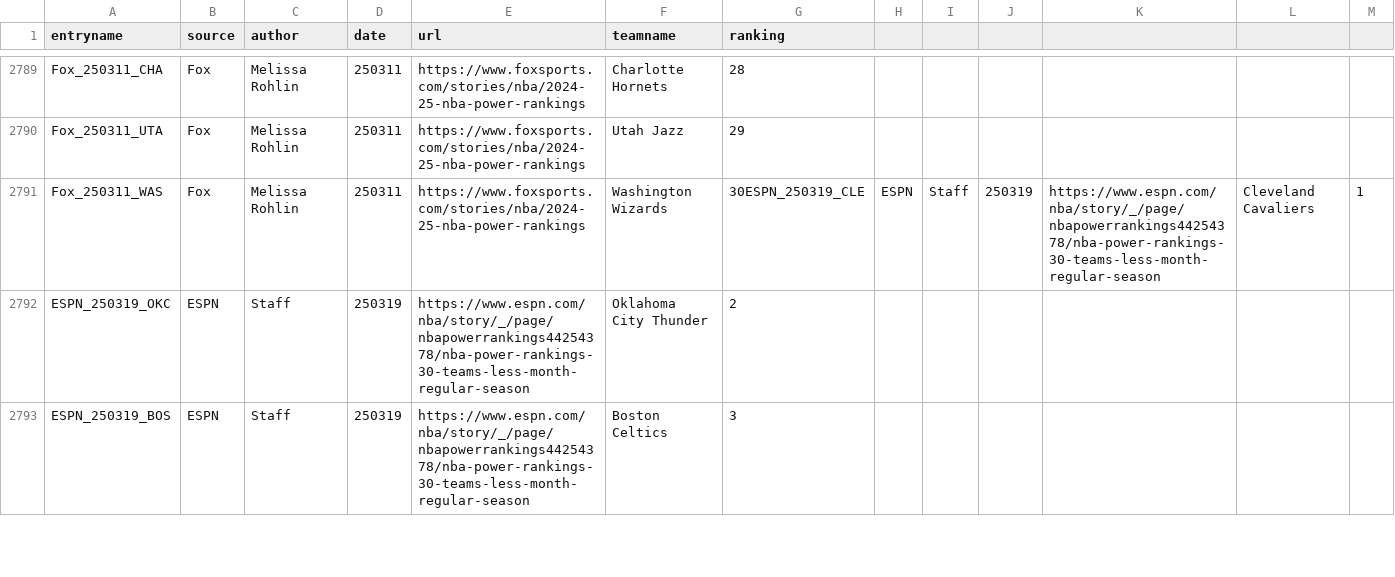
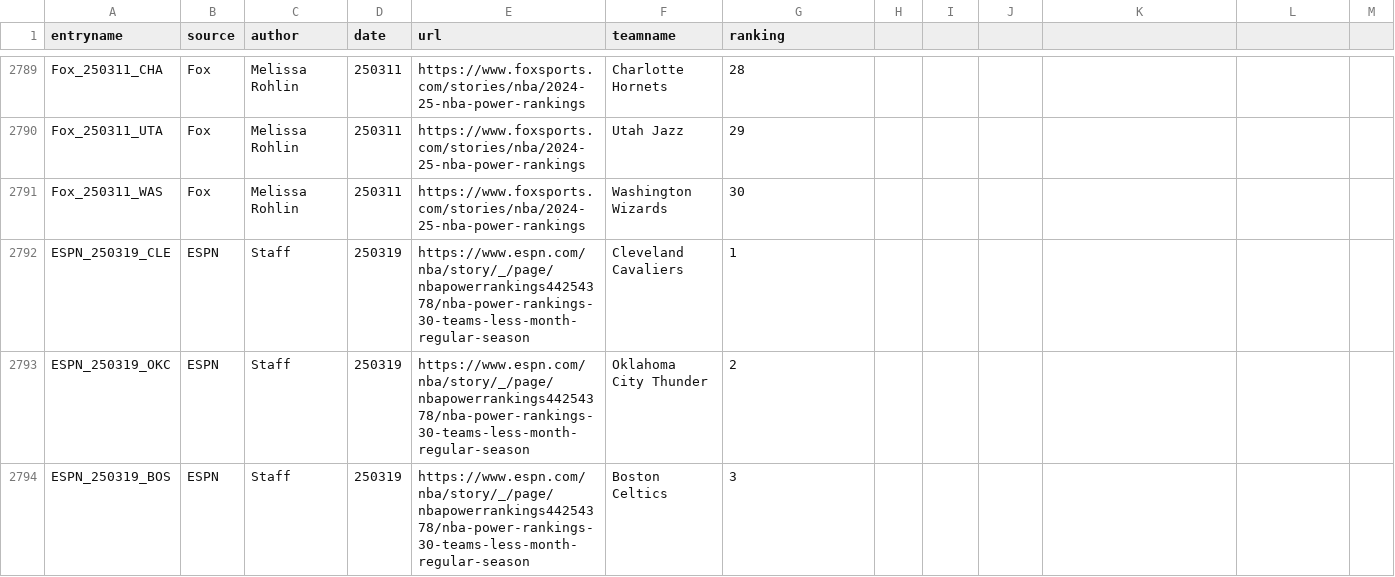
Before and after one commit to keegangm/nba-power-rankings, a CSV file: Dash_Deploy/support/data/latest_powerrankings.csv, drawn as a sheet; only a part is shown, gaps mark what is left out.

Commit message:
Update power rankings file

```diff
--- a/Dash_Deploy/support/data/latest_powerrankings.csv
+++ b/Dash_Deploy/support/data/latest_powerrankings.csv
@@ -2790,3 +2790,4 @@ Fox_250311_CHA,Fox,Melissa Rohlin,250311,https://www.foxsports.com/stories/nba/2
 Fox_250311_UTA,Fox,Melissa Rohlin,250311,https://www.foxsports.com/stories/nba/2024-25-nba-power-rankings,Utah Jazz,29
-Fox_250311_WAS,Fox,Melissa Rohlin,250311,https://www.foxsports.com/stories/nba/2024-25-nba-power-rankings,Washington Wizards,30ESPN_250319_CLE,ESPN,Staff,250319,https://www.espn.com/nba/story/_/page/nbapowerrankings44254378/nba-power-rankings-30-teams-less-month-regular-season,Cleveland Cavaliers,1
+Fox_250311_WAS,Fox,Melissa Rohlin,250311,https://www.foxsports.com/stories/nba/2024-25-nba-power-rankings,Washington Wizards,30
+ESPN_250319_CLE,ESPN,Staff,250319,https://www.espn.com/nba/story/_/page/nbapowerrankings44254378/nba-power-rankings-30-teams-less-month-regular-season,Cleveland Cavaliers,1
 ESPN_250319_OKC,ESPN,Staff,250319,https://www.espn.com/nba/story/_/page/nbapowerrankings44254378/nba-power-rankings-30-teams-less-month-regular-season,Oklahoma City Thunder,2
```
